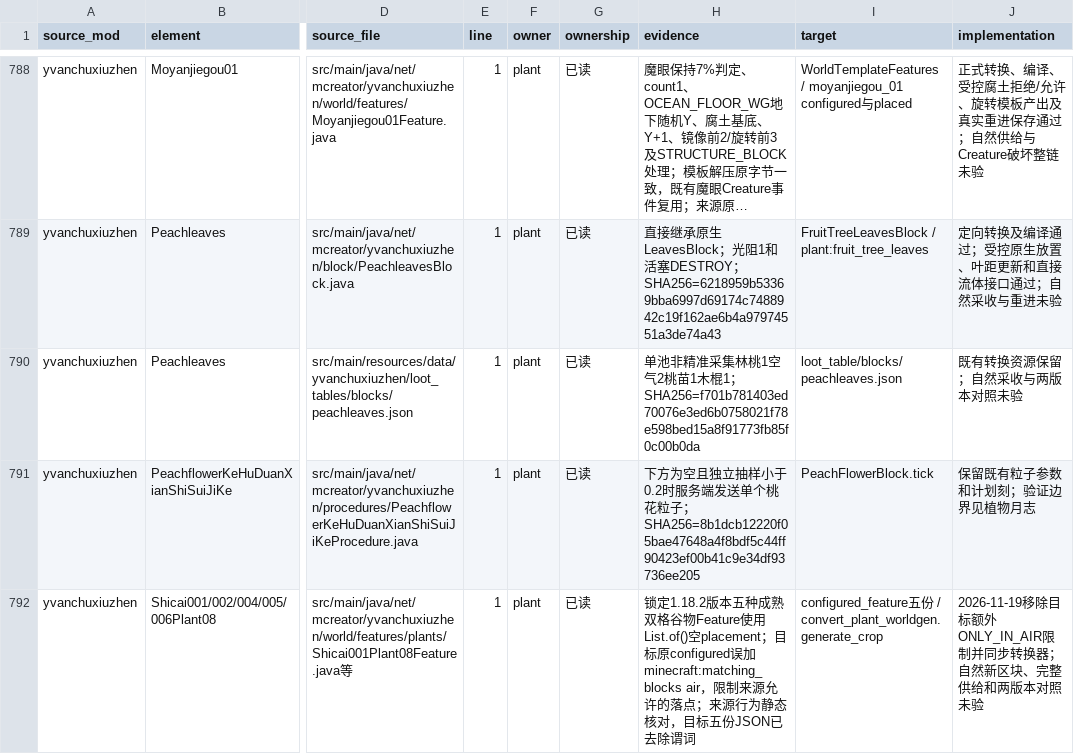
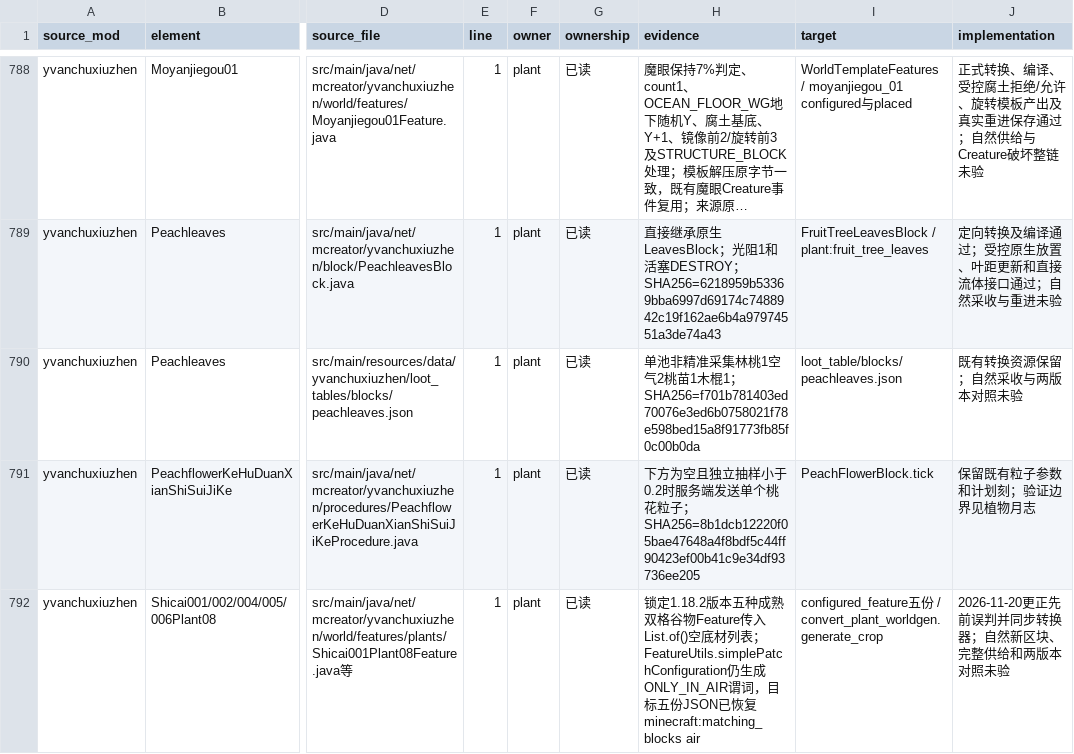
Before and after one commit to Shane77ly/yvanchuxiuzhen-1.21.1, a CSV file: docs/systems/plant/ledger/source-evidence.csv, drawn as a sheet; only a part is shown, gaps mark what is left out; long unchanged cells end in …; the diff names each change by its address in the sheet, - before the commit and + after, or states it on an @@ line.

```diff
--- a/docs/systems/plant/ledger/source-evidence.csv
+++ b/docs/systems/plant/ledger/source-evidence.csv
-H792 (evidence): …格谷物Feature使用List.of()空placement；目标原configured误加minecraft:matching_blocks air，限制来源允许的落点；来源行为静态核对，目标五份JSON已去除谓词
+H792 (evidence): …格谷物Feature传入List.of()空底材列表；FeatureUtils.simplePatchConfiguration仍生成ONLY_IN_AIR谓词，目标五份JSON已恢复minecraft:matching_blocks air
-J792 (implementation): 2026-11-19移除目标额外ONLY_IN_AIR限制并同步转…
+J792 (implementation): 2026-11-20更正先前误判并同步转…
```
Also changed, not shown: docs/systems/plant/ledger/content.csv, 56 other files.
